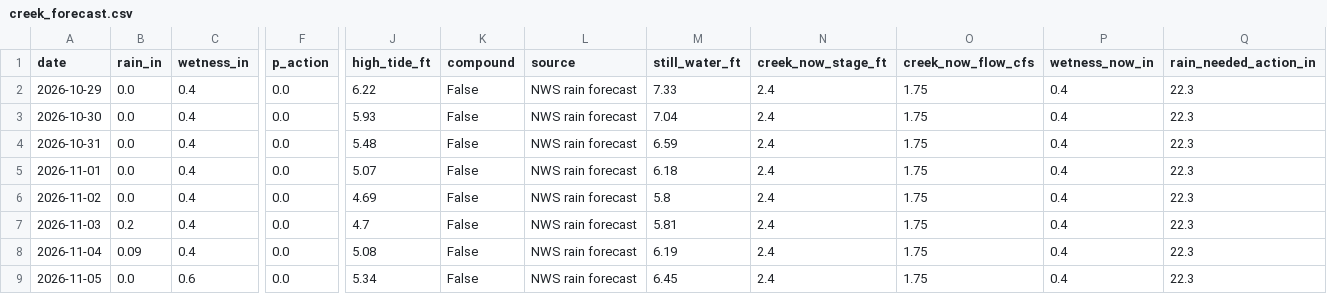
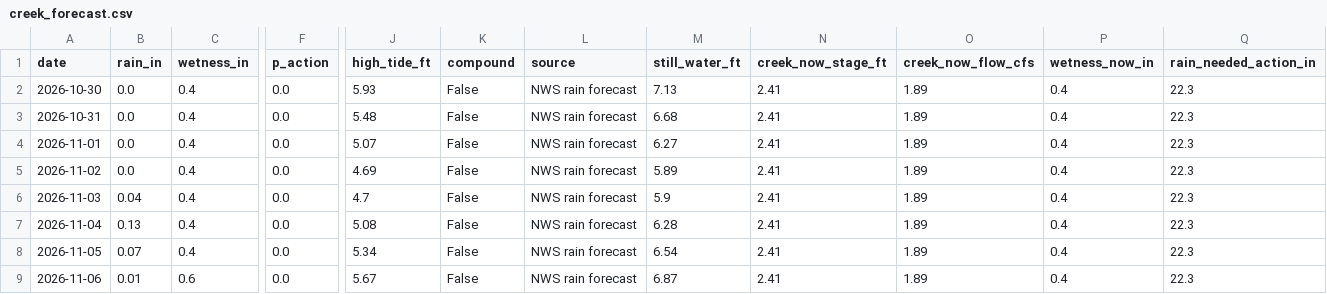
Before and after one commit to kevinkeet/frontpage, a CSV file: capitola/data/creek_forecast.csv, drawn as a sheet; only a part is shown, gaps mark what is left out; removed rows and columns are numbered as before the commit, all else as after; rows hold the shown columns only; the diff names each change by its address in the sheet, - before the commit and + after, or states it on an @@ line.

```diff
--- a/capitola/data/creek_forecast.csv
+++ b/capitola/data/creek_forecast.csv
-row 2: 2026-10-29 | 0.0 | 0.4 | 0.0 | 6.22 | False | NWS rain forecast | 7.33 | 2.4 | 1.75 | 0.4 | 22.3
-M2 (still_water_ft): 7.04
+M2 (still_water_ft): 7.13
-N2:N8 (creek_now_stage_ft): 2.4
+N2:N8 (creek_now_stage_ft): 2.41
-O2:O8 (creek_now_flow_cfs): 1.75
+O2:O8 (creek_now_flow_cfs): 1.89
-M3 (still_water_ft): 6.59
+M3 (still_water_ft): 6.68
-M4 (still_water_ft): 6.18
+M4 (still_water_ft): 6.27
-M5 (still_water_ft): 5.8
+M5 (still_water_ft): 5.89
-B6 (rain_in): 0.2
+B6 (rain_in): 0.04
-M6 (still_water_ft): 5.81
+M6 (still_water_ft): 5.9
-B7 (rain_in): 0.09
+B7 (rain_in): 0.13
-M7 (still_water_ft): 6.19
+M7 (still_water_ft): 6.28
-B8 (rain_in): 0.0
+B8 (rain_in): 0.07
-C8 (wetness_in): 0.6
+C8 (wetness_in): 0.4
-M8 (still_water_ft): 6.45
+M8 (still_water_ft): 6.54
+row 9: 2026-11-06 | 0.01 | 0.6 | 0.0 | 5.67 | False | NWS rain forecast | 6.87 | 2.41 | 1.89 | 0.4 | 22.3
```
Also changed, not shown: capitola/data/forecast_hourly.csv, capitola/data/kelvin_paths.csv, 8 other files.
